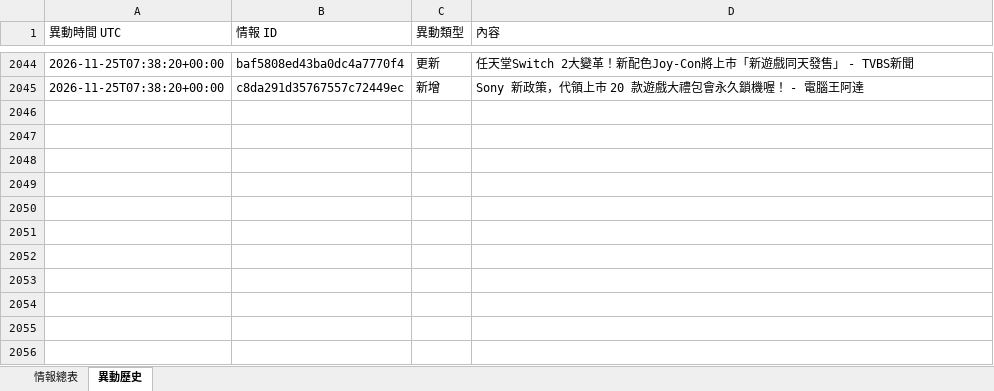
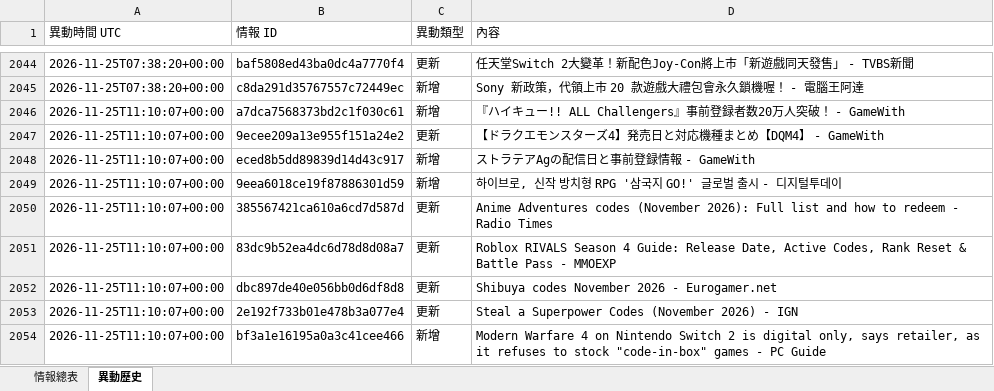
Before and after one commit to jerry000123456789-art/game-intel1, an Excel workbook: docs/game_intel.xlsx, sheet 異動歷史, drawn as a sheet; only a part is shown, gaps mark what is left out; values as stored, in another font and other column widths than the file's, no borders; the diff names each change by its address in the sheet, - before the commit and + after, or states it on an @@ line.

```diff
--- a/docs/game_intel.xlsx (sheet 異動歷史)
+++ b/docs/game_intel.xlsx (sheet 異動歷史)
+row 2046: 2026-11-25T11:10:07+00:00 | a7dca7568373bd2c1f030c61 | 新增 | 『ハイキュー!! ALL Challengers』事前登録者数20万人突破！ - GameWith
+row 2047: 2026-11-25T11:10:07+00:00 | 9ecee209a13e955f151a24e2 | 更新 | 【ドラクエモンスターズ4】発売日と対応機種まとめ【DQM4】 - GameWith
+row 2048: 2026-11-25T11:10:07+00:00 | eced8b5dd89839d14d43c917 | 新增 | ストラテアAgの配信日と事前登録情報 - GameWith
+row 2049: 2026-11-25T11:10:07+00:00 | 9eea6018ce19f87886301d59 | 新增 | 하이브로, 신작 방치형 RPG '삼국지 GO!' 글로벌 출시 - 디지털투데이
+row 2050: 2026-11-25T11:10:07+00:00 | 385567421ca610a6cd7d587d | 更新 | Anime Adventures codes (November 2026): Full list and how to redeem - Radio Times
+row 2051: 2026-11-25T11:10:07+00:00 | 83dc9b52ea4dc6d78d8d08a7 | 更新 | Roblox RIVALS Season 4 Guide: Release Date, Active Codes, Rank Reset & Battle Pass - MMOEXP
+row 2052: 2026-11-25T11:10:07+00:00 | dbc897de40e056bb0d6df8d8 | 更新 | Shibuya codes November 2026 - Eurogamer.net
+row 2053: 2026-11-25T11:10:07+00:00 | 2e192f733b01e478b3a077e4 | 更新 | Steal a Superpower Codes (November 2026) - IGN
+row 2054: 2026-11-25T11:10:07+00:00 | bf3a1e16195a0a3c41cee466 | 新增 | Modern Warfare 4 on Nintendo Switch 2 is digital only, says retailer, as it refuses to stock "code-in-box" games - PC Guide
```
Also changed, not shown: sheet 情報總表, 4 other files.
